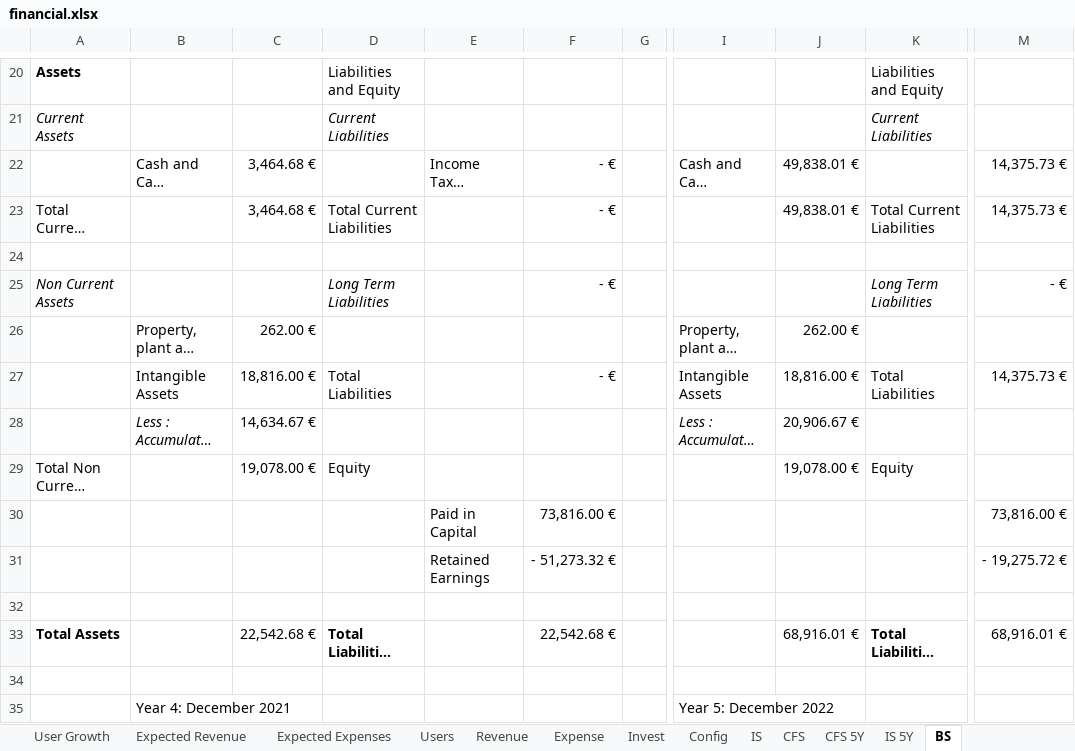
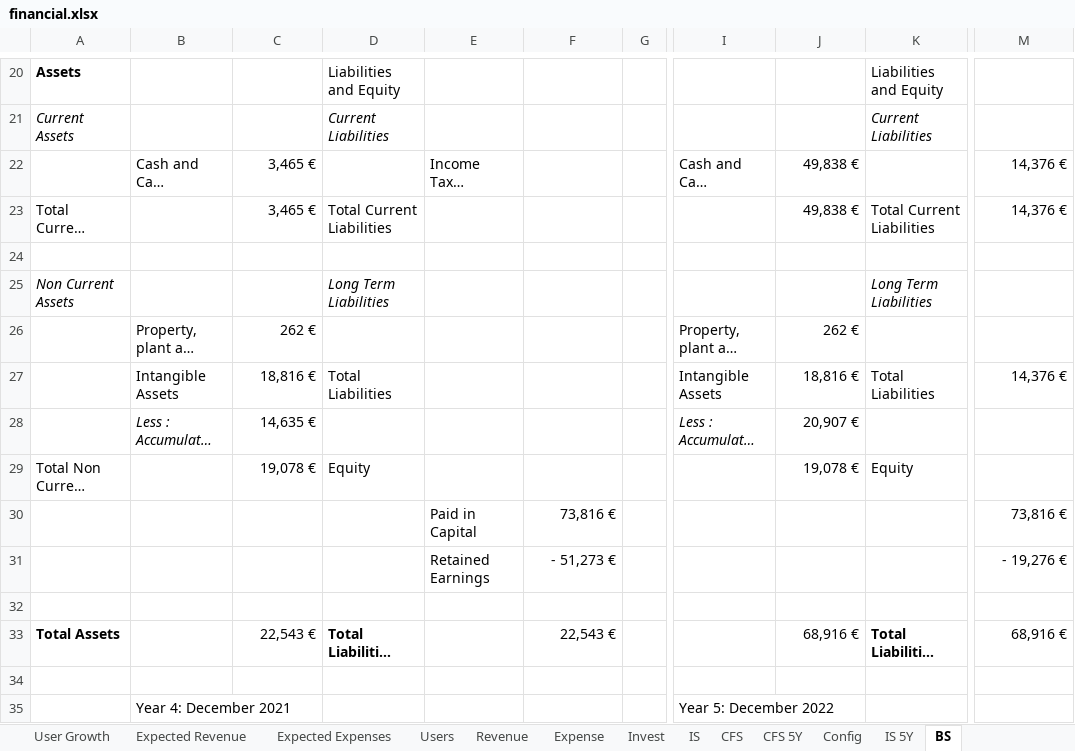
Before and after one commit to simonpicard/copark-business-plan, an Excel workbook: sheets/financial.xlsx, sheet BS, drawn as a sheet; only a part is shown, gaps mark what is left out; long unchanged cells end in …; values as stored, in another font and other column widths than the file's, no borders; the diff covers the shown part only; the diff names each change by its address in the sheet, - before the commit and + after, or states it on an @@ line.

```diff
--- a/sheets/financial.xlsx (sheet BS)
+++ b/sheets/financial.xlsx (sheet BS)
@@ sheet tab order changed: User Growth | Expected Revenue | Expected Expenses | Users | Revenue | Expense | Invest | IS | CFS | CFS 5Y | Config | IS 5Y | BS @@
-C22:C23: 3,464.68 €
+C22:C23: 3,465 €
-F22:F23: - €
+F22:F23: (empty)
-J22:J23: 49,838.01 €
+J22:J23: 49,838 €
-M22:M23: 14,375.73 €
+M22:M23: 14,376 €
-F25: - €
+F25: (empty)
-M25: - €
+M25: (empty)
-C26: 262.00 €
+C26: 262 €
-J26: 262.00 €
+J26: 262 €
-C27: 18,816.00 €
+C27: 18,816 €
-F27: - €
+F27: (empty)
-J27: 18,816.00 €
+J27: 18,816 €
-M27: 14,375.73 €
+M27: 14,376 €
-C28: 14,634.67 €
+C28: 14,635 €
-J28: 20,906.67 €
+J28: 20,907 €
-C29: 19,078.00 €
+C29: 19,078 €
-J29: 19,078.00 €
+J29: 19,078 €
-F30: 73,816.00 €
+F30: 73,816 €
-M30: 73,816.00 €
+M30: 73,816 €
-F31: - 51,273.32 €
+F31: - 51,273 €
-M31: - 19,275.72 €
+M31: - 19,276 €
-C33: 22,542.68 €
+C33: 22,543 €
-F33: 22,542.68 €
+F33: 22,543 €
-J33: 68,916.01 €
+J33: 68,916 €
-M33: 68,916.01 €
+M33: 68,916 €
```
Also changed, not shown: 58 edited cells elsewhere in this sheet, sheet IS 5Y, sheet CFS 5Y, 1 other file.
